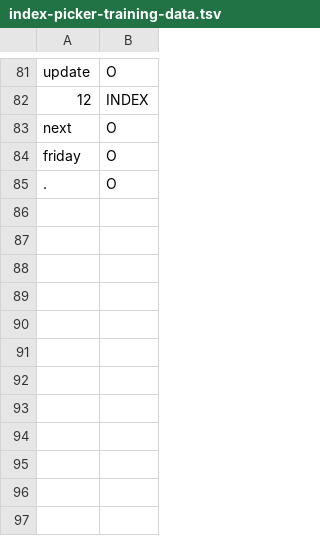
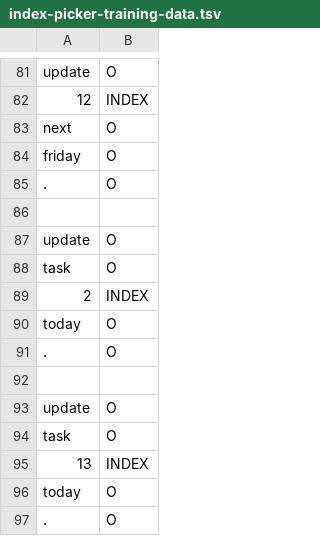
Before and after one commit to cs2103aug2014-w15-2j/main, a TSV file: src/NLPTraining/index-picker-training-data.tsv, drawn as a sheet; only a part is shown, gaps mark what is left out; the diff names each change by its address in the sheet, - before the commit and + after, or states it on an @@ line.

Commit message:
index training

```diff
--- a/src/NLPTraining/index-picker-training-data.tsv
+++ b/src/NLPTraining/index-picker-training-data.tsv
+row 86: (empty)
+row 87: update | O
+row 88: task | O
+row 89: 2 | INDEX
+row 90: today | O
+row 91: . | O
+row 92: (empty)
+row 93: update | O
+row 94: task | O
+row 95: 13 | INDEX
+row 96: today | O
+row 97: . | O
```
